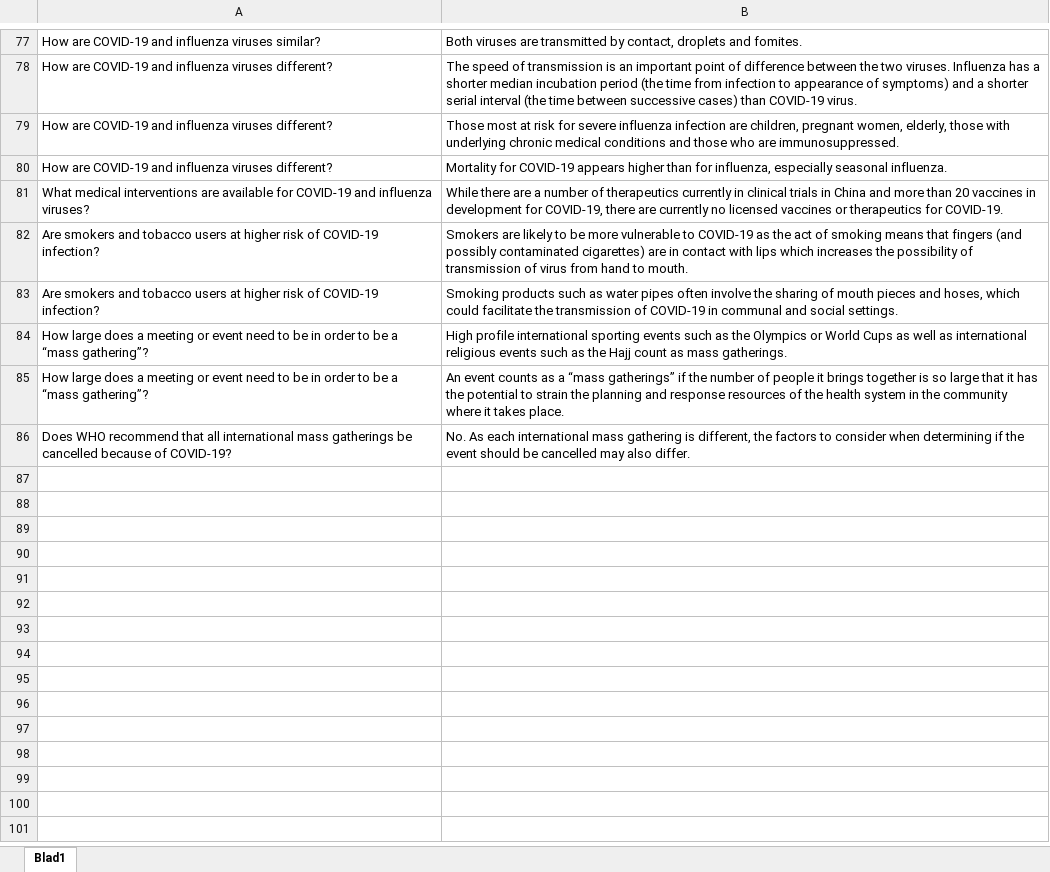
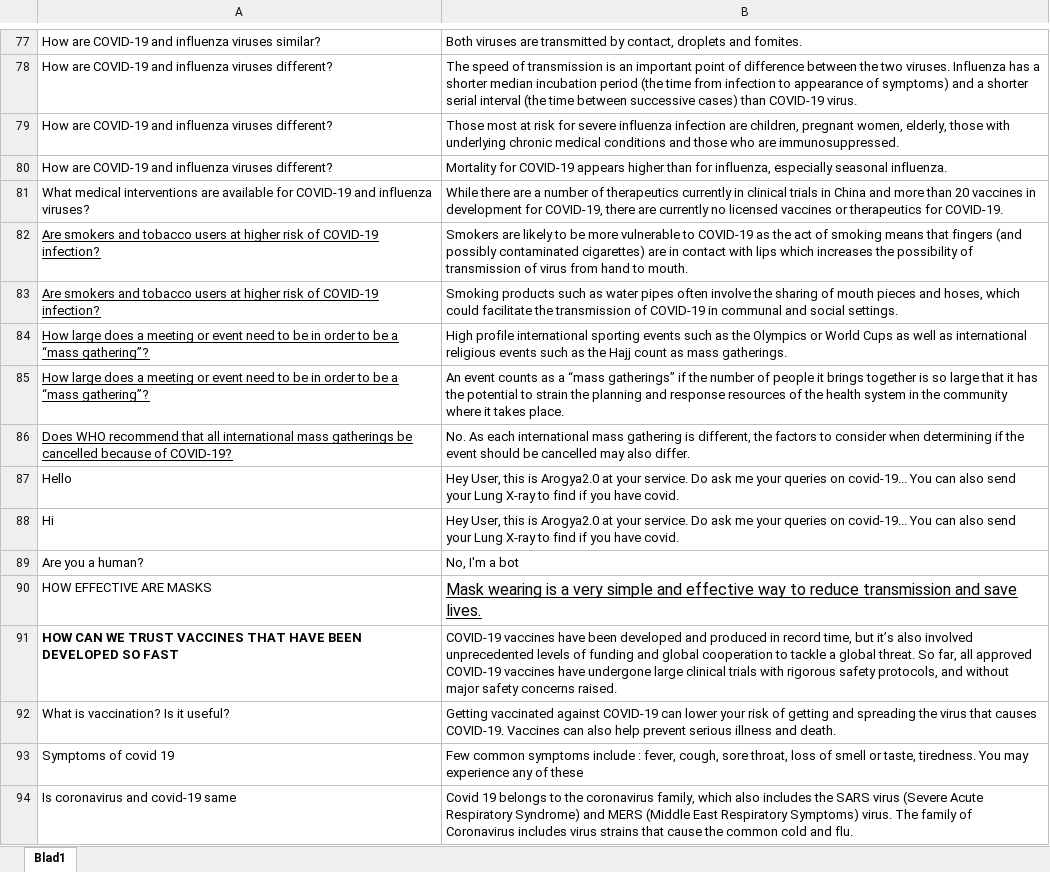
Before and after one commit to gurkirat007/TRINIT_Still-Noobs_ML01, an Excel workbook: WHO_FAQ.xlsx, sheet Blad1, drawn as a sheet; only a part is shown, gaps mark what is left out; values as stored, in another font and other column widths than the file's, no borders; the diff names each change by its address in the sheet, - before the commit and + after, or states it on an @@ line.

```diff
--- a/WHO_FAQ.xlsx (sheet Blad1)
+++ b/WHO_FAQ.xlsx (sheet Blad1)
-A82:A86 underline: off
+A82:A86 underline: on
+row 87: Hello | Hey User, this is Arogya2.0 at your service. Do ask me your queries on covid-19... You can also send your Lung X-ray to find if you have covid.
+row 88: Hi | Hey User, this is Arogya2.0 at your service. Do ask me your queries on covid-19... You can also send your Lung X-ray to find if you have covid.
+row 89: Are you a human? | No, I'm a bot
+row 90: HOW EFFECTIVE ARE MASKS | Mask wearing is a very simple and effective way to reduce transmission and save lives.
+row 91: HOW CAN WE TRUST VACCINES THAT HAVE BEEN DEVELOPED SO FAST | COVID-19 vaccines have been developed and produced in record time, but it’s also involved unprecedented levels of funding and global cooperation to tackle a global threat. So far, all approved COVID-19 vaccines have undergone large clinical trials with rigorous safety protocols, and without major safety concerns raised.
+row 92: What is vaccination? Is it useful? | Getting vaccinated against COVID-19 can lower your risk of getting and spreading the virus that causes COVID-19. Vaccines can also help prevent serious illness and death.
+row 93: Symptoms of covid 19 | Few common symptoms include : fever, cough, sore throat, loss of smell or taste, tiredness. You may experience any of these
+row 94: Is coronavirus and covid-19 same | Covid 19 belongs to the coronavirus family, which also includes the SARS virus (Severe Acute Respiratory Syndrome) and MERS (Middle East Respiratory Symptoms) virus. The family of Coronavirus includes virus strains that cause the common cold and flu.
```
Also changed, not shown: 7 other files.
